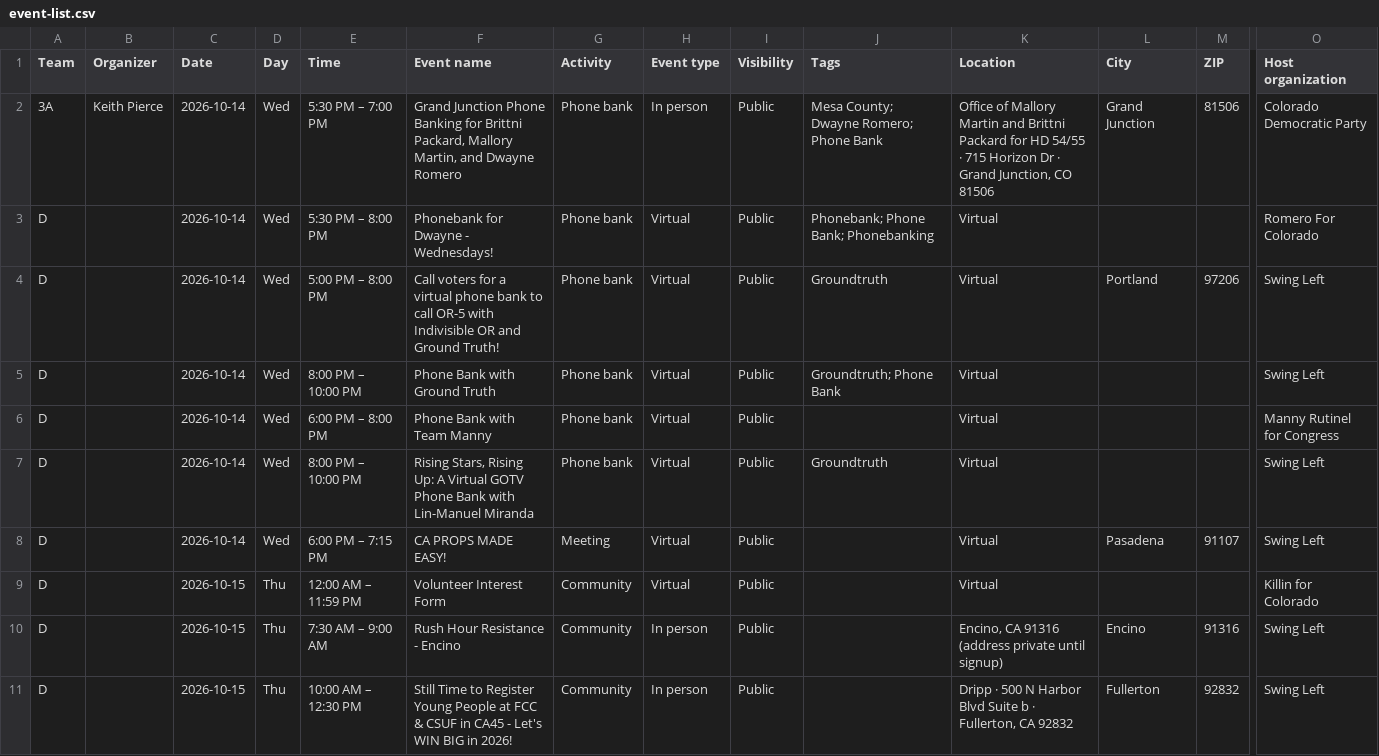
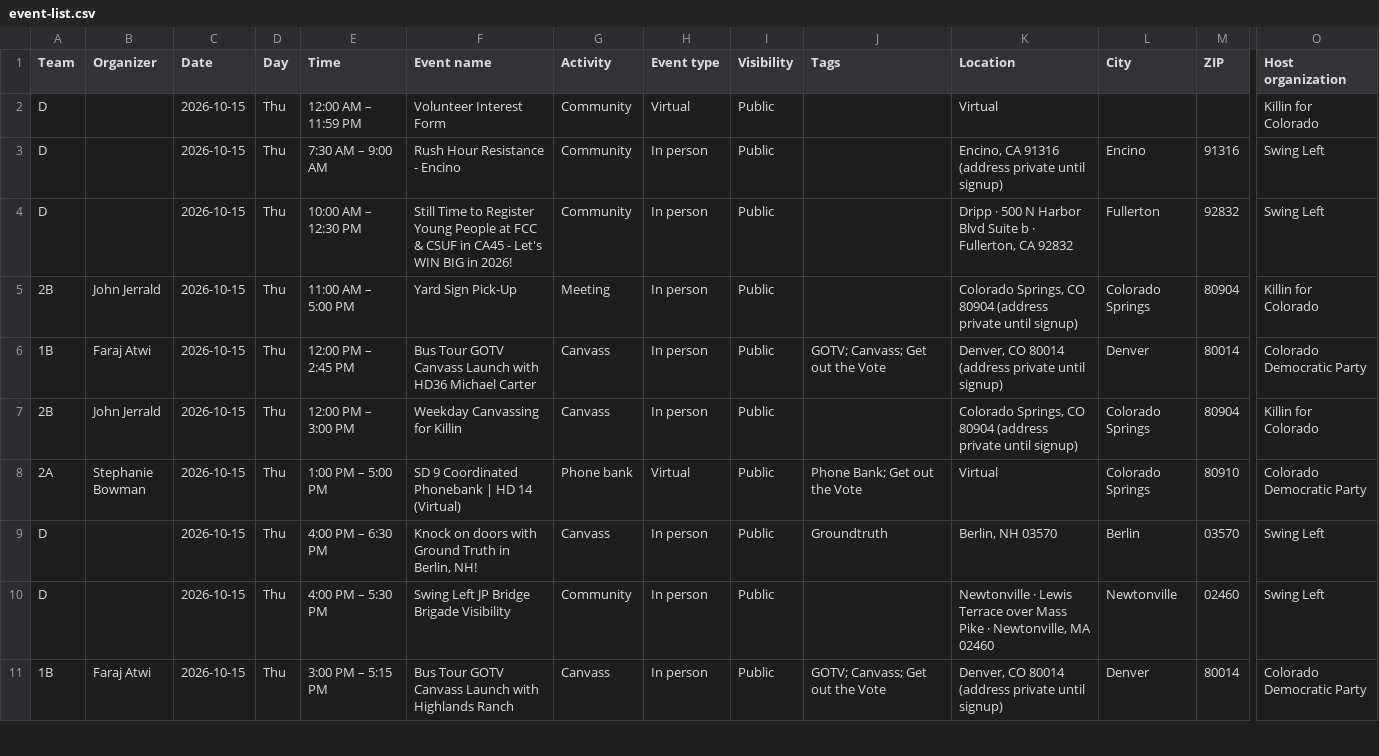
Before and after one commit to sierrarodriguez0507/regionsmap, a CSV file: event-list.csv, drawn as a sheet; only a part is shown, gaps mark what is left out; the shorter side is filled out with more unchanged rows; rows hold the shown columns only; the diff names each change by its address in the sheet, - before the commit and + after, or states it on an @@ line.

Commit message:
Update Mobilize events

```diff
--- a/event-list.csv
+++ b/event-list.csv
-row 2: 3A | Keith Pierce | 2026-10-14 | Wed | 5:30 PM – 7:00 PM | Grand Junction Phone Banking for Brittni Packard, Mallory Martin, and Dwayne Romero | Phone bank | In person | Public | Mesa County; Dwayne Romero; Phone Bank | Office of Mallory Martin and Brittni Packard for HD 54/55 · 715 Horizon Dr · Grand Junction, CO 81506 | Grand Junction | 81506 | Colorado Democratic Party
-row 3: D |  | 2026-10-14 | Wed | 5:30 PM – 8:00 PM | Phonebank for Dwayne - Wednesdays! | Phone bank | Virtual | Public | Phonebank; Phone Bank; Phonebanking | Virtual |  |  | Romero For Colorado
-row 4: D |  | 2026-10-14 | Wed | 5:00 PM – 8:00 PM | Call voters for a virtual phone bank to call OR-5 with Indivisible OR and Ground Truth! | Phone bank | Virtual | Public | Groundtruth | Virtual | Portland | 97206 | Swing Left
-row 5: D |  | 2026-10-14 | Wed | 8:00 PM – 10:00 PM | Phone Bank with Ground Truth | Phone bank | Virtual | Public | Groundtruth; Phone Bank | Virtual |  |  | Swing Left
-row 6: D |  | 2026-10-14 | Wed | 6:00 PM – 8:00 PM | Phone Bank with Team Manny | Phone bank | Virtual | Public |  | Virtual |  |  | Manny Rutinel for Congress
-row 7: D |  | 2026-10-14 | Wed | 8:00 PM – 10:00 PM | Rising Stars, Rising Up: A Virtual GOTV Phone Bank with Lin-Manuel Miranda | Phone bank | Virtual | Public | Groundtruth | Virtual |  |  | Swing Left
-row 8: D |  | 2026-10-14 | Wed | 6:00 PM – 7:15 PM | CA PROPS MADE EASY! | Meeting | Virtual | Public |  | Virtual | Pasadena | 91107 | Swing Left
```
Also changed, not shown: 2 other files.
